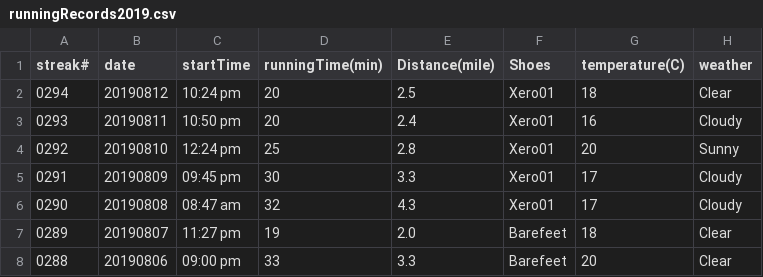
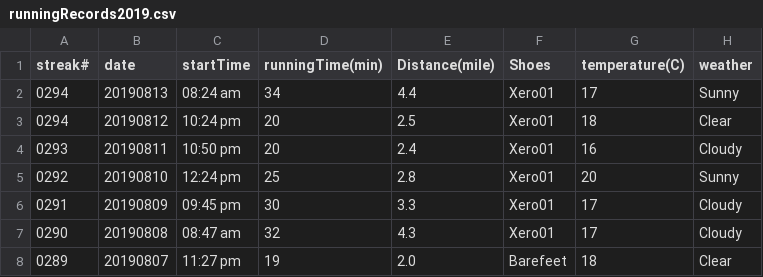
Before and after one commit to conge/RunningStreak, a CSV file: runningRecords2019.csv, drawn as a sheet; only a part is shown; the shorter side is filled out with more unchanged rows; the diff names each change by its address in the sheet, - before the commit and + after, or states it on an @@ line.

Commit message:
Streak 0295. Morning commute run

```diff
--- a/runningRecords2019.csv
+++ b/runningRecords2019.csv
+row 2: 0294 | 20190813 | 08:24 am | 34 | 4.4 | Xero01 | 17 | Sunny
```
Also changed, not shown: 1 other file.
